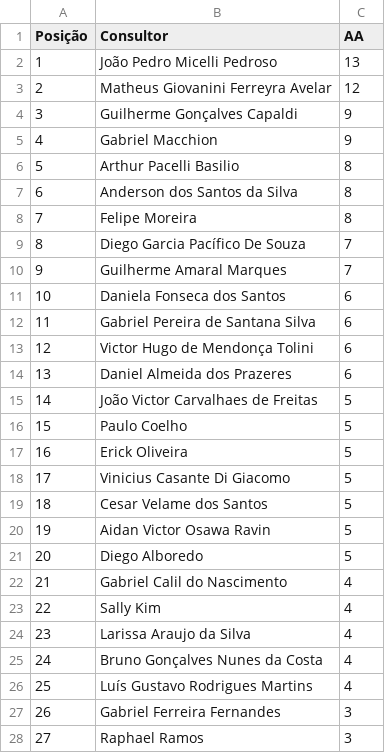
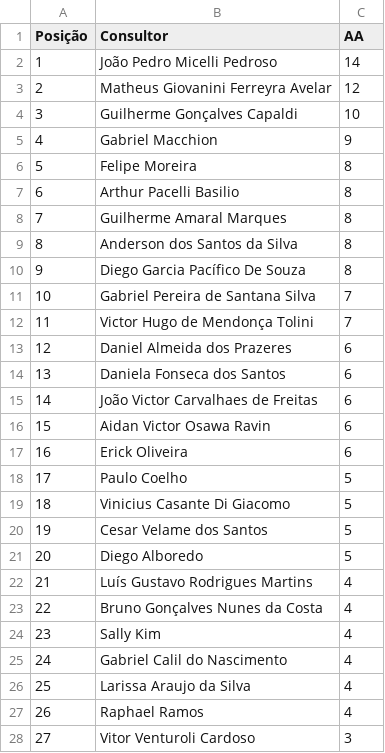
Before and after one commit to sprietootero/gestaoavista-sp1, a CSV file: ranking_7dias.csv, drawn as a sheet; only a part is shown; the diff covers the shown part only.

```diff
--- a/ranking_7dias.csv
+++ b/ranking_7dias.csv
@@ -1,28 +1,28 @@
 Posição,Consultor,AA
-1,João Pedro Micelli Pedroso,13
+1,João Pedro Micelli Pedroso,14
 2,Matheus Giovanini Ferreyra Avelar,12
-3,Guilherme Gonçalves Capaldi,9
+3,Guilherme Gonçalves Capaldi,10
 4,Gabriel Macchion,9
-5,Arthur Pacelli Basilio,8
-6,Anderson dos Santos da Silva,8
-7,Felipe Moreira,8
-8,Diego Garcia Pacífico De Souza,7
-9,Guilherme Amaral Marques,7
-10,Daniela Fonseca dos Santos,6
-11,Gabriel Pereira de Santana Silva,6
-12,Victor Hugo de Mendonça Tolini,6
-13,Daniel Almeida dos Prazeres,6
-14,João Victor Carvalhaes de Freitas,5
-15,Paulo Coelho,5
-16,Erick Oliveira,5
-17,Vinicius Casante Di Giacomo,5
-18,Cesar Velame  dos Santos,5
-19,Aidan Victor Osawa Ravin,5
+5,Felipe Moreira,8
+6,Arthur Pacelli Basilio,8
+7,Guilherme Amaral Marques,8
+8,Anderson dos Santos da Silva,8
+9,Diego Garcia Pacífico De Souza,8
+10,Gabriel Pereira de Santana Silva,7
+11,Victor Hugo de Mendonça Tolini,7
+12,Daniel Almeida dos Prazeres,6
+13,Daniela Fonseca dos Santos,6
+14,João Victor Carvalhaes de Freitas,6
+15,Aidan Victor Osawa Ravin,6
+16,Erick Oliveira,6
+17,Paulo Coelho,5
+18,Vinicius Casante Di Giacomo,5
+19,Cesar Velame  dos Santos,5
 20,Diego Alboredo,5
-21,Gabriel Calil do Nascimento,4
-22,Sally Kim,4
-23,Larissa Araujo da Silva,4
-24,Bruno Gonçalves Nunes da Costa,4
-25,Luís Gustavo Rodrigues Martins,4
-26,Gabriel Ferreira Fernandes,3
-27,Raphael Ramos,3
+21,Luís Gustavo Rodrigues Martins,4
+22,Bruno Gonçalves Nunes da Costa,4
+23,Sally Kim,4
+24,Gabriel Calil do Nascimento,4
+25,Larissa Araujo da Silva,4
+26,Raphael Ramos,4
+27,Vitor Venturoli Cardoso,3
```
Also changed, not shown: 45 edited cells elsewhere in this file, dados_extraidos.csv, ranking_muapd.csv, 2 other files.
